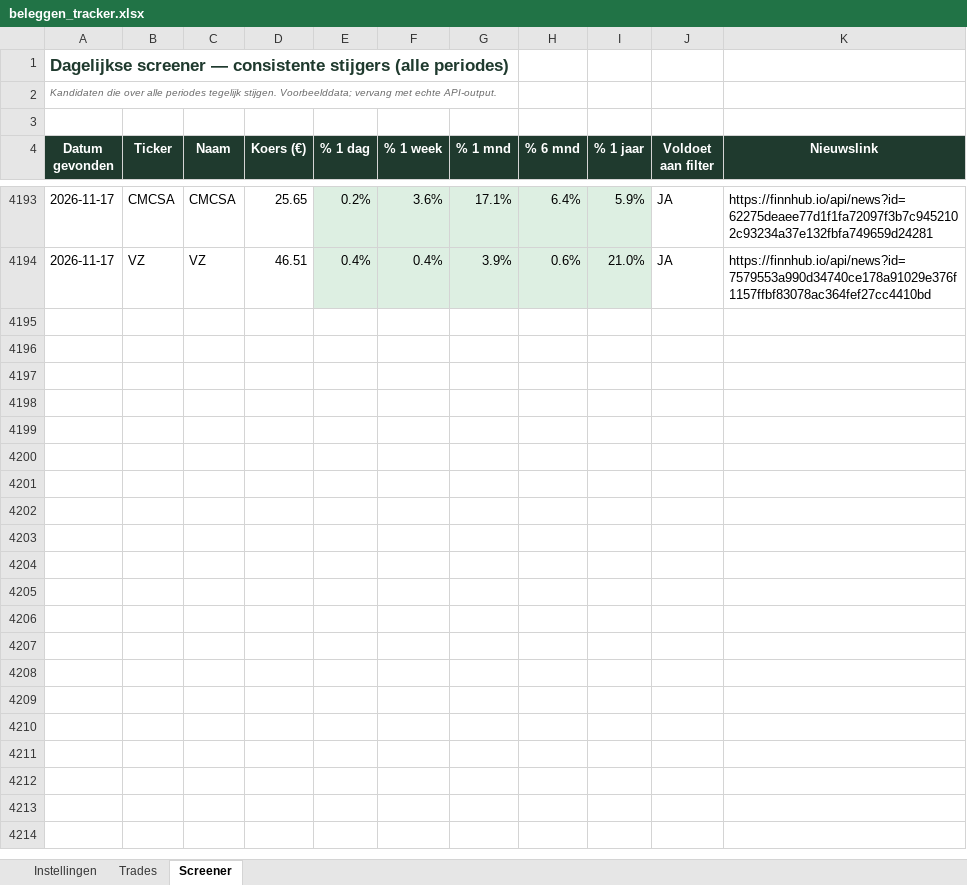
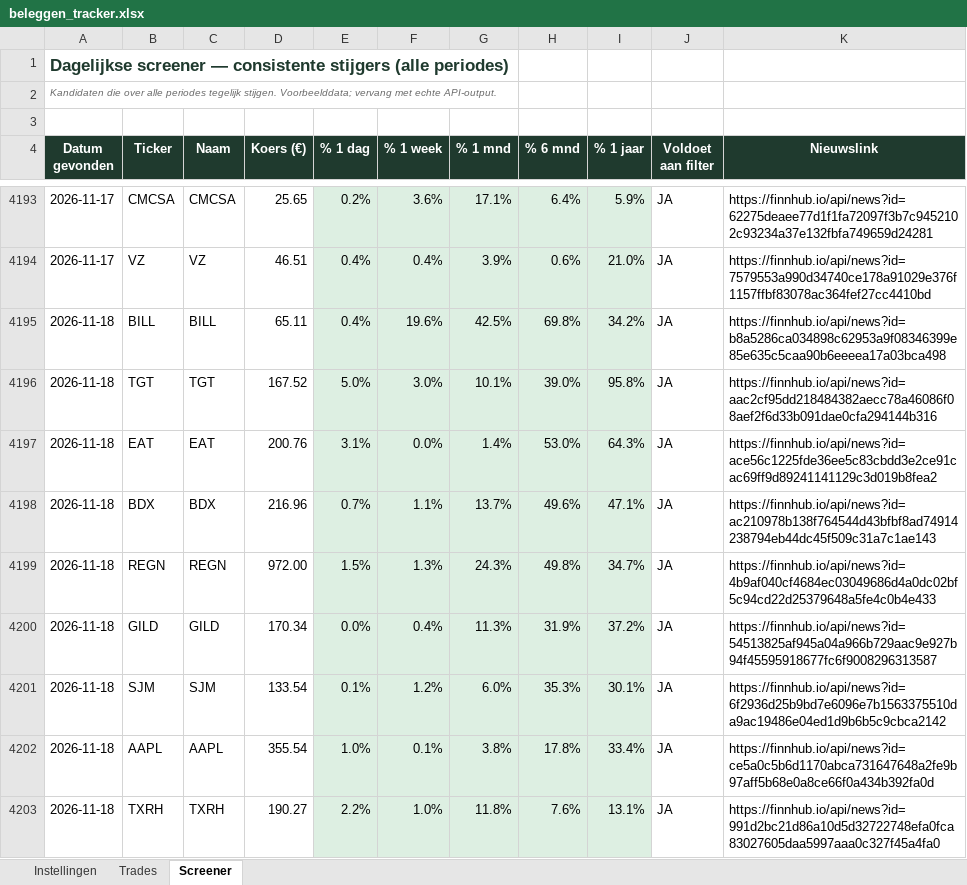
Before and after one commit to ignazio090/momentum-screener, an Excel workbook: beleggen_tracker.xlsx, sheet Screener, drawn as a sheet; only a part is shown, gaps mark what is left out; values as stored, in another font and other column widths than the file's, no borders; the diff covers the shown part only; the diff names each change by its address in the sheet, - before the commit and + after, or states it on an @@ line.

```diff
--- a/beleggen_tracker.xlsx (sheet Screener)
+++ b/beleggen_tracker.xlsx (sheet Screener)
+row 4195: 2026-11-18 | BILL | BILL | 65.11 | 0.4% | 19.6% | 42.5% | 69.8% | 34.2% | JA | https://finnhub.io/api/news?id=b8a5286ca034898c62953a9f08346399e85e635c5caa90b6eeeea17a03bca498
+row 4196: 2026-11-18 | TGT | TGT | 167.52 | 5.0% | 3.0% | 10.1% | 39.0% | 95.8% | JA | https://finnhub.io/api/news?id=aac2cf95dd218484382aecc78a46086f08aef2f6d33b091dae0cfa294144b316
+row 4197: 2026-11-18 | EAT | EAT | 200.76 | 3.1% | 0.0% | 1.4% | 53.0% | 64.3% | JA | https://finnhub.io/api/news?id=ace56c1225fde36ee5c83cbdd3e2ce91cac69ff9d89241141129c3d019b8fea2
+row 4198: 2026-11-18 | BDX | BDX | 216.96 | 0.7% | 1.1% | 13.7% | 49.6% | 47.1% | JA | https://finnhub.io/api/news?id=ac210978b138f764544d43bfbf8ad74914238794eb44dc45f509c31a7c1ae143
+row 4199: 2026-11-18 | REGN | REGN | 972.00 | 1.5% | 1.3% | 24.3% | 49.8% | 34.7% | JA | https://finnhub.io/api/news?id=4b9af040cf4684ec03049686d4a0dc02bf5c94cd22d25379648a5fe4c0b4e433
+row 4200: 2026-11-18 | GILD | GILD | 170.34 | 0.0% | 0.4% | 11.3% | 31.9% | 37.2% | JA | https://finnhub.io/api/news?id=54513825af945a04a966b729aac9e927b94f45595918677fc6f9008296313587
+row 4201: 2026-11-18 | SJM | SJM | 133.54 | 0.1% | 1.2% | 6.0% | 35.3% | 30.1% | JA | https://finnhub.io/api/news?id=6f2936d25b9bd7e6096e7b1563375510da9ac19486e04ed1d9b6b5c9cbca2142
+row 4202: 2026-11-18 | AAPL | AAPL | 355.54 | 1.0% | 0.1% | 3.8% | 17.8% | 33.4% | JA | https://finnhub.io/api/news?id=ce5a0c5b6d1170abca731647648a2fe9b97aff5b68e0a8ce66f0a434b392fa0d
+row 4203: 2026-11-18 | TXRH | TXRH | 190.27 | 2.2% | 1.0% | 11.8% | 7.6% | 13.1% | JA | https://finnhub.io/api/news?id=991d2bc21d86a10d5d32722748efa0fca83027605daa5997aaa0c327f45a4fa0
```
Also changed, not shown: 8 added rows elsewhere in this sheet, 2 other files.
